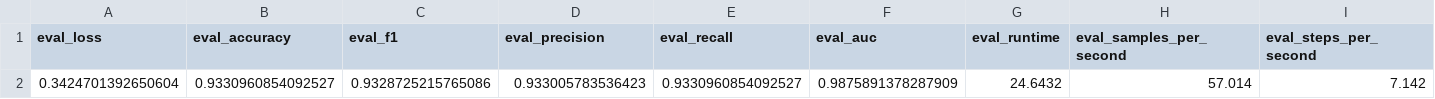
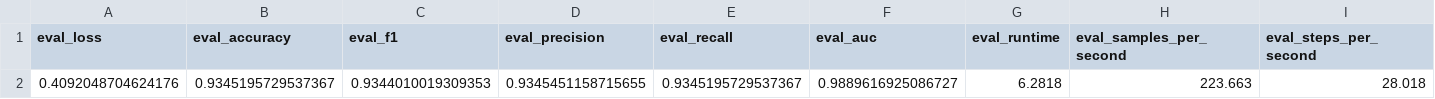
Before and after one commit to NBandemer/capstone-mayo, a CSV file: test_results/weighted/behavior_tobacco/results.csv, drawn as a sheet.

```diff
--- a/test_results/weighted/behavior_tobacco/results.csv
+++ b/test_results/weighted/behavior_tobacco/results.csv
@@ -1,2 +1,2 @@
 eval_loss,eval_accuracy,eval_f1,eval_precision,eval_recall,eval_auc,eval_runtime,eval_samples_per_second,eval_steps_per_second
-0.3424701392650604,0.9330960854092527,0.9328725215765086,0.933005783536423,0.9330960854092527,0.9875891378287909,24.6432,57.014,7.142
+0.4092048704624176,0.9345195729537367,0.9344010019309353,0.9345451158715655,0.9345195729537367,0.9889616925086727,6.2818,223.663,28.018
```
Also changed, not shown: test_results/weighted/behavior_alcohol/results.csv, test_results/weighted/behavior_drug/results.csv, 56 other files.
